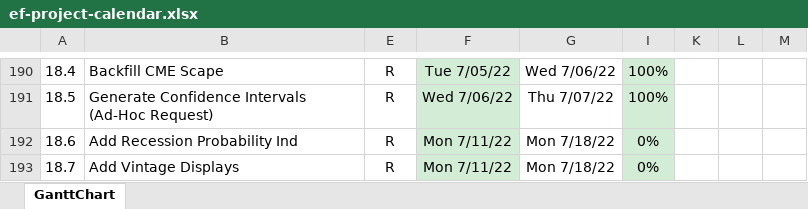
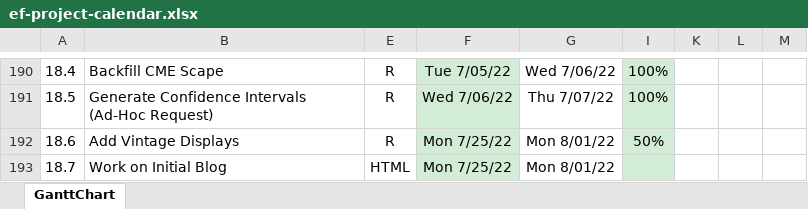
Before and after one commit to bongohead/econforecasting-r, an Excel workbook: ef-project-calendar.xlsx, sheet GanttChart, drawn as a sheet; only a part is shown, gaps mark what is left out; values as stored, in another font and other column widths than the file's, no borders; charts and pictures and conditional formats not drawn; the diff names each change by its address in the sheet, - before the commit and + after, or states it on an @@ line.

Commit message:
Updated PM (v1.03)

```diff
--- a/ef-project-calendar.xlsx (sheet GanttChart)
+++ b/ef-project-calendar.xlsx (sheet GanttChart)
-B192: Add Recession Probability Ind
+B192: Add Vintage Displays
-F192:F193: Mon 7/11/22
+F192:F193: Mon 7/25/22
-G192:G193: Mon 7/18/22
+G192:G193: Mon 8/01/22
-I192: 0%
+I192: 50%
-B193: Add Vintage Displays
+B193: Work on Initial Blog
-E193: R
+E193: HTML
-I193: 0%
+I193: (empty)
```
